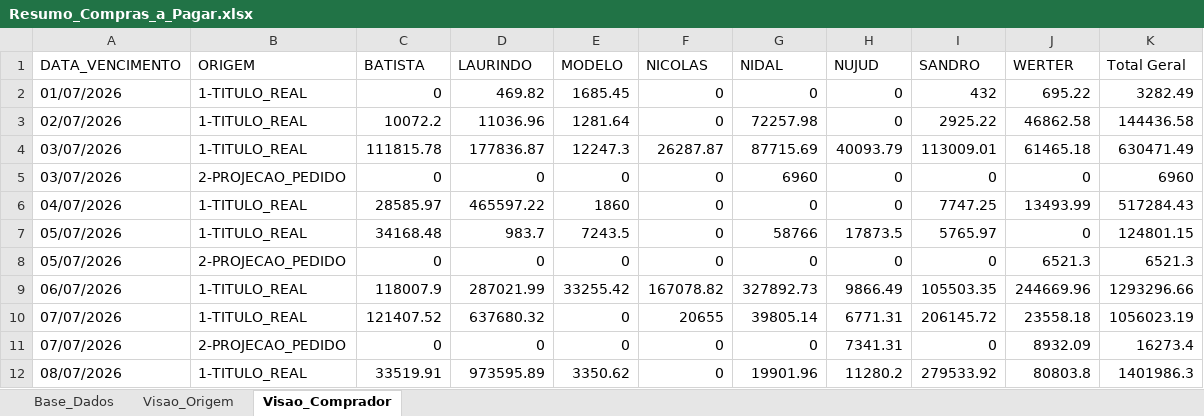
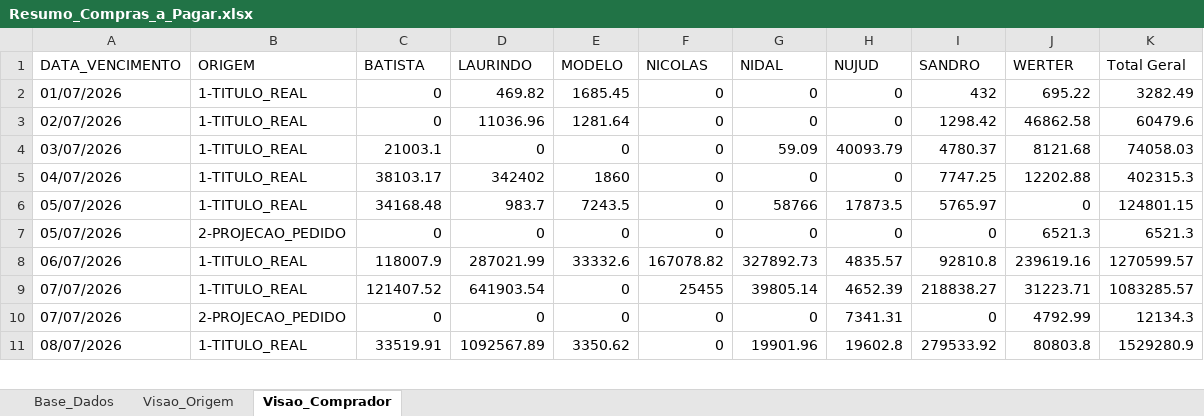
Before and after one commit to sgrimush-ops/Equipes_Agentes, an Excel workbook: Aplicativos/a_pagar/Resumo_Compras_a_Pagar.xlsx, sheet Visao_Comprador, drawn as a sheet; only a part is shown; values as stored, in another font and other column widths than the file's, no borders; removed rows and columns are numbered as before the commit, all else as after; the diff covers the shown part only; the diff names each change by its address in the sheet, - before the commit and + after, or states it on an @@ line.

```diff
--- a/Aplicativos/a_pagar/Resumo_Compras_a_Pagar.xlsx (sheet Visao_Comprador)
+++ b/Aplicativos/a_pagar/Resumo_Compras_a_Pagar.xlsx (sheet Visao_Comprador)
-C3 (BATISTA): 10072.2
+C3 (BATISTA): 0
-G3 (NIDAL): 72257.98
+G3 (NIDAL): 0
-I3 (SANDRO): 2925.22
+I3 (SANDRO): 1298.42
-K3 (Total Geral): 144436.58
+K3 (Total Geral): 60479.6
-row 4: 03/07/2026 | 1-TITULO_REAL | 111815.78 | 177836.87 | 12247.3 | 26287.87 | 87715.69 | 40093.79 | 113009.01 | 61465.18 | 630471.49
-B4 (ORIGEM): 2-PROJECAO_PEDIDO
+B4 (ORIGEM): 1-TITULO_REAL
-C4 (BATISTA): 0
+C4 (BATISTA): 21003.1
-G4 (NIDAL): 6960
+G4 (NIDAL): 59.09
-H4 (NUJUD): 0
+H4 (NUJUD): 40093.79
-I4 (SANDRO): 0
+I4 (SANDRO): 4780.37
-J4 (WERTER): 0
+J4 (WERTER): 8121.68
-K4 (Total Geral): 6960
+K4 (Total Geral): 74058.03
-C5 (BATISTA): 28585.97
+C5 (BATISTA): 38103.17
-D5 (LAURINDO): 465597.22
+D5 (LAURINDO): 342402
-J5 (WERTER): 13493.99
+J5 (WERTER): 12202.88
-K5 (Total Geral): 517284.43
+K5 (Total Geral): 402315.3
-E8 (MODELO): 33255.42
+E8 (MODELO): 33332.6
-H8 (NUJUD): 9866.49
+H8 (NUJUD): 4835.57
-I8 (SANDRO): 105503.35
+I8 (SANDRO): 92810.8
-J8 (WERTER): 244669.96
+J8 (WERTER): 239619.16
-K8 (Total Geral): 1293296.66
+K8 (Total Geral): 1270599.57
-D9 (LAURINDO): 637680.32
+D9 (LAURINDO): 641903.54
-F9 (NICOLAS): 20655
+F9 (NICOLAS): 25455
-H9 (NUJUD): 6771.31
+H9 (NUJUD): 4652.39
-I9 (SANDRO): 206145.72
+I9 (SANDRO): 218838.27
-J9 (WERTER): 23558.18
+J9 (WERTER): 31223.71
-K9 (Total Geral): 1056023.19
+K9 (Total Geral): 1083285.57
-J10 (WERTER): 8932.09
+J10 (WERTER): 4792.99
-K10 (Total Geral): 16273.4
+K10 (Total Geral): 12134.3
-D11 (LAURINDO): 973595.89
+D11 (LAURINDO): 1092567.89
-H11 (NUJUD): 11280.2
+H11 (NUJUD): 19602.8
-K11 (Total Geral): 1401986.3
+K11 (Total Geral): 1529280.9
```
Also changed, not shown: 1 added row, 24 removed rows and 212 edited cells elsewhere in this sheet, sheet Base_Dados, sheet Visao_Origem, Aplicativos/GAM/bd_saida/digitar.xlsx, Aplicativos/ranking/ranking.xlsx, 32 other files.
